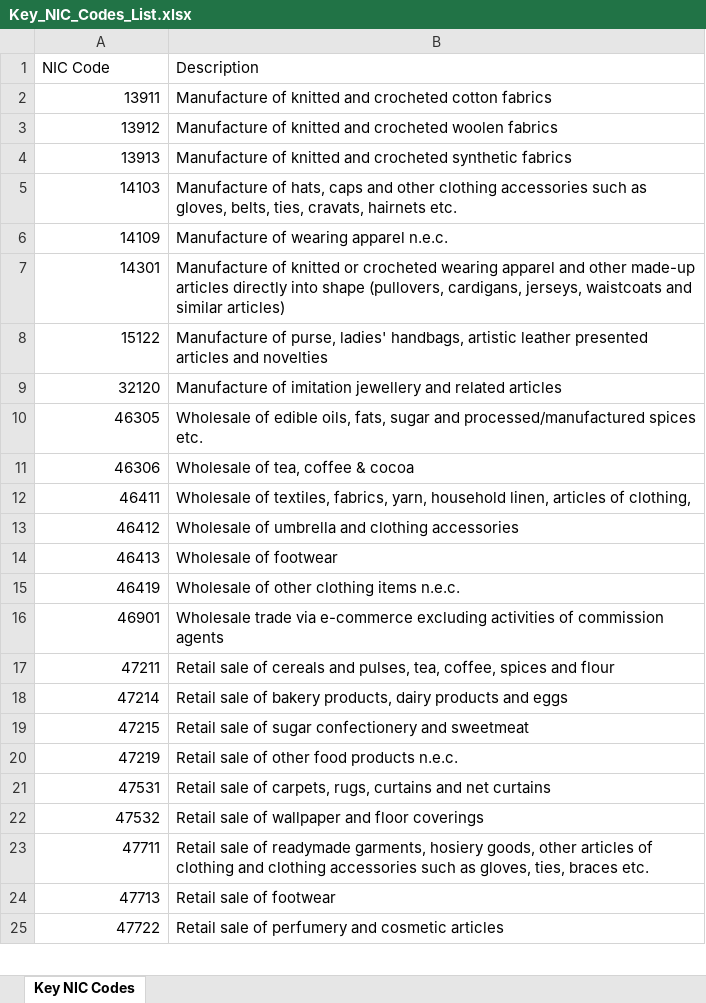
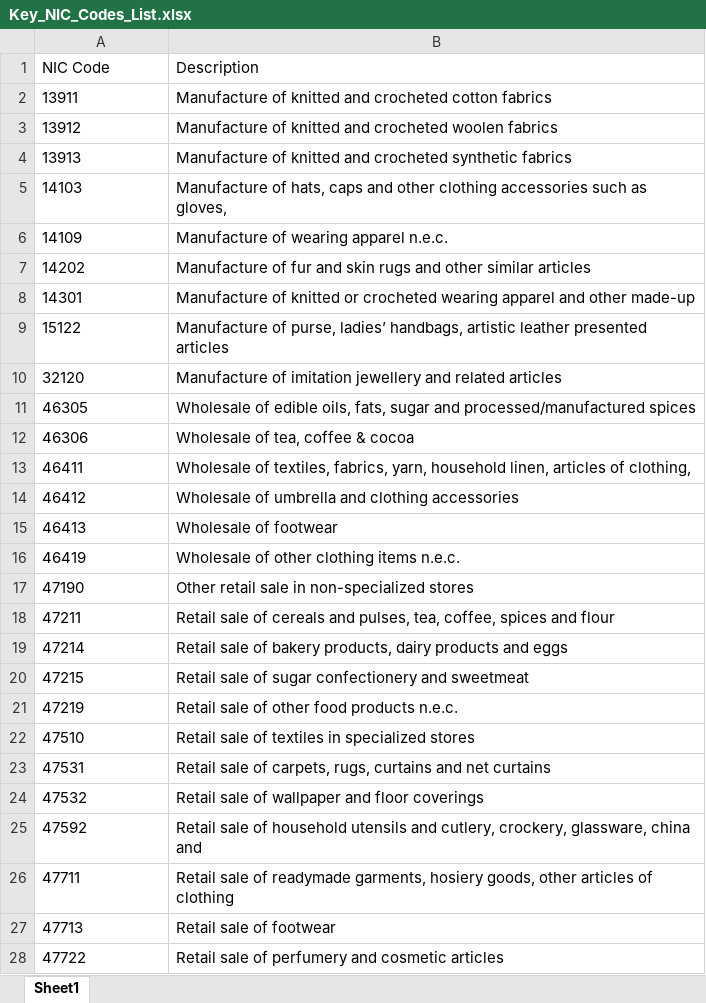
Before and after one commit to jaidevnani23/targeting-dashboard, an Excel workbook: data/Key_NIC_Codes_List.xlsx, sheet Sheet1, drawn as a sheet; only a part is shown; values as stored, in another font and other column widths than the file's, no borders; removed rows and columns are numbered as before the commit, all else as after; the diff covers the shown part only; the diff names each change by its address in the sheet, - before the commit and + after, or states it on an @@ line.

Commit message:
Add files via upload

```diff
--- a/data/Key_NIC_Codes_List.xlsx (sheet Sheet1)
+++ b/data/Key_NIC_Codes_List.xlsx (sheet Sheet1)
-sheet tab: Key NIC Codes
+sheet tab: Sheet1
-A2:A6 alignment: right
+A2:A6 alignment: left
-B5 (Description): …as gloves, belts, ties, cravats, hairnets etc.
+B5 (Description): …as gloves,
+row 7: 14202 | Manufacture of fur and skin rugs and other similar articles
-A8:A16 alignment: right
+A8:A16 alignment: left
-B8 (Description): …other made-up articles directly into shape (pullovers, cardigans, jerseys, waistcoats and similar articles)
+B8 (Description): …other made-up
-B9 (Description): …of purse, ladies' handbags, artistic leather presented articles and novelties
+B9 (Description): …of purse, ladies’ handbags, artistic leather presented articles
-B11 (Description): …processed/manufactured spices etc.
+B11 (Description): …processed/manufactured spices
-row 16: 46901 | Wholesale trade via e-commerce excluding activities of commission agents
+row 17: 47190 | Other retail sale in non-specialized stores
-A18:A21 alignment: right
+A18:A21 alignment: left
+row 22: 47510 | Retail sale of textiles in specialized stores
-A23:A24 alignment: right
+A23:A24 alignment: left
+row 25: 47592 | Retail sale of household utensils and cutlery, crockery, glassware, china and
-A26:A28 alignment: right
+A26:A28 alignment: left
-B26 (Description): …of clothing and clothing accessories such as gloves, ties, braces etc.
+B26 (Description): …of clothing
```
Also changed, not shown: 1 added row, 3 removed rows and cell formats elsewhere in this sheet.
